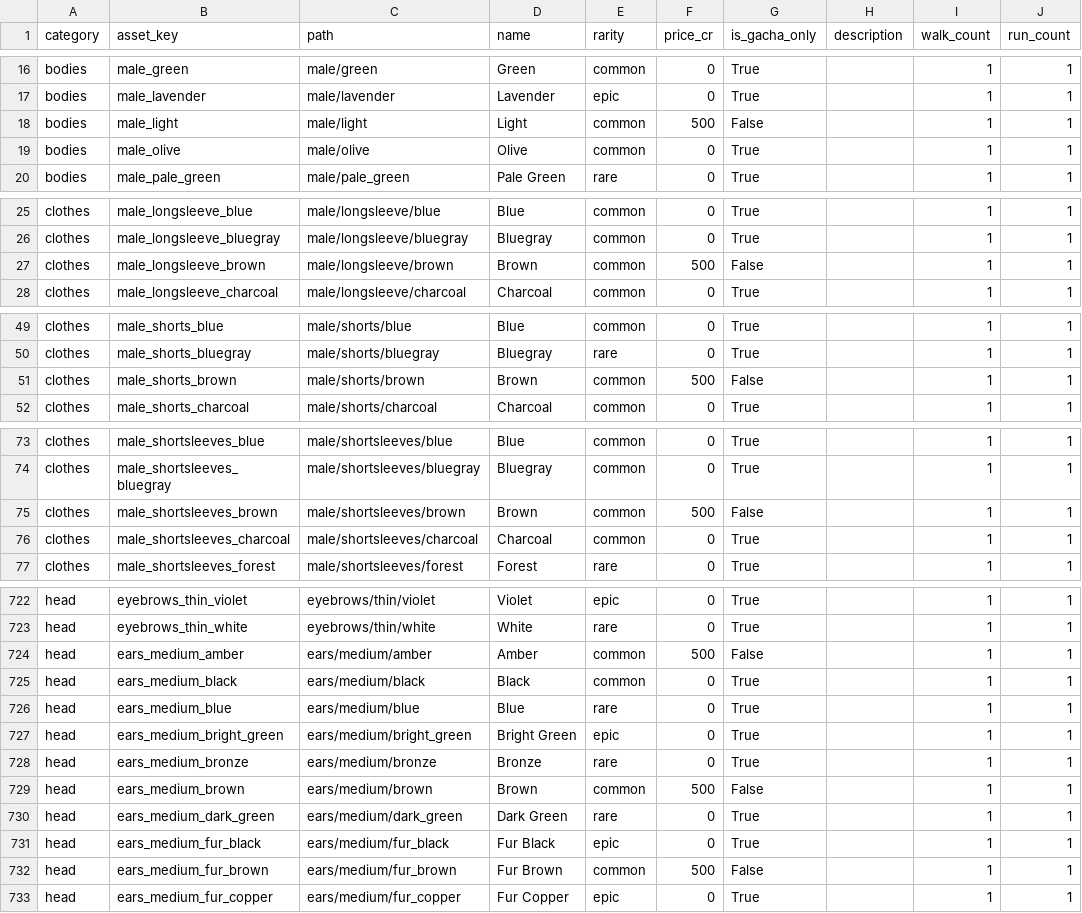
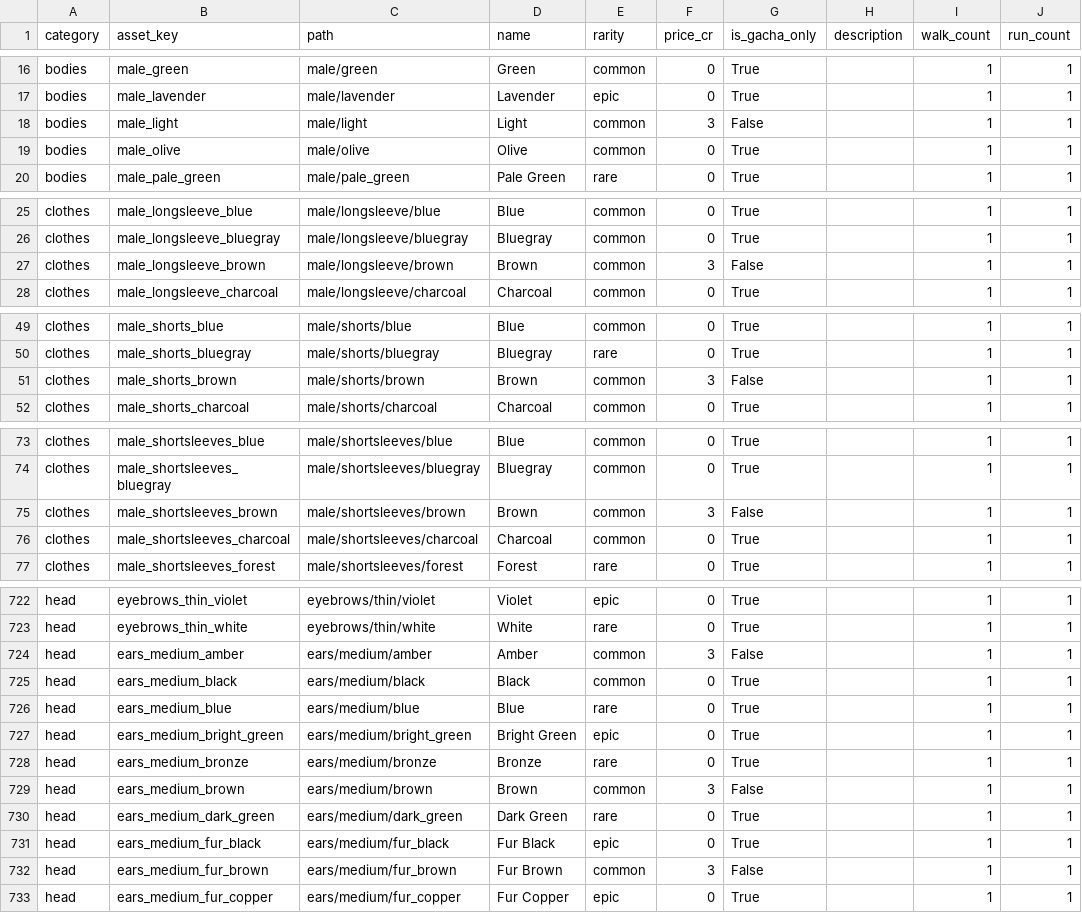
Before and after one commit to jihoo1018/runningcity, a CSV file: scripts/output/boutique_items.csv, drawn as a sheet; only a part is shown, gaps mark what is left out; the diff covers the shown part only; the diff names each change by its address in the sheet, - before the commit and + after, or states it on an @@ line.

Commit message:
chore : boutique 기본 구매 아이템 가격 변경

```diff
--- a/scripts/output/boutique_items.csv
+++ b/scripts/output/boutique_items.csv
-F18 (price_cr): 500
+F18 (price_cr): 3
-F27 (price_cr): 500
+F27 (price_cr): 3
-F51 (price_cr): 500
+F51 (price_cr): 3
-F75 (price_cr): 500
+F75 (price_cr): 3
-F724 (price_cr): 500
+F724 (price_cr): 3
-F729 (price_cr): 500
+F729 (price_cr): 3
-F732 (price_cr): 500
+F732 (price_cr): 3
```
Also changed, not shown: 5 edited cells elsewhere in this file.
